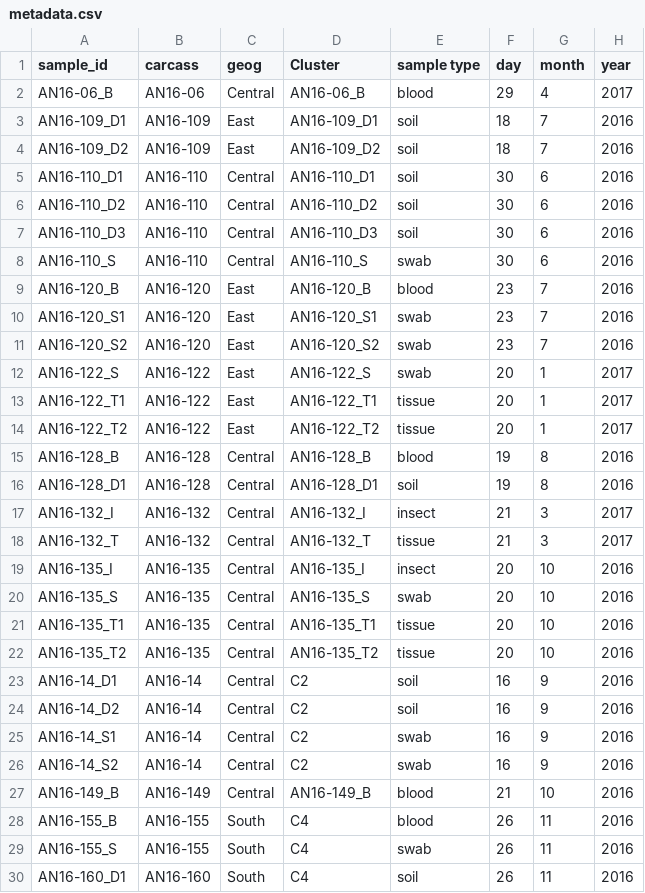
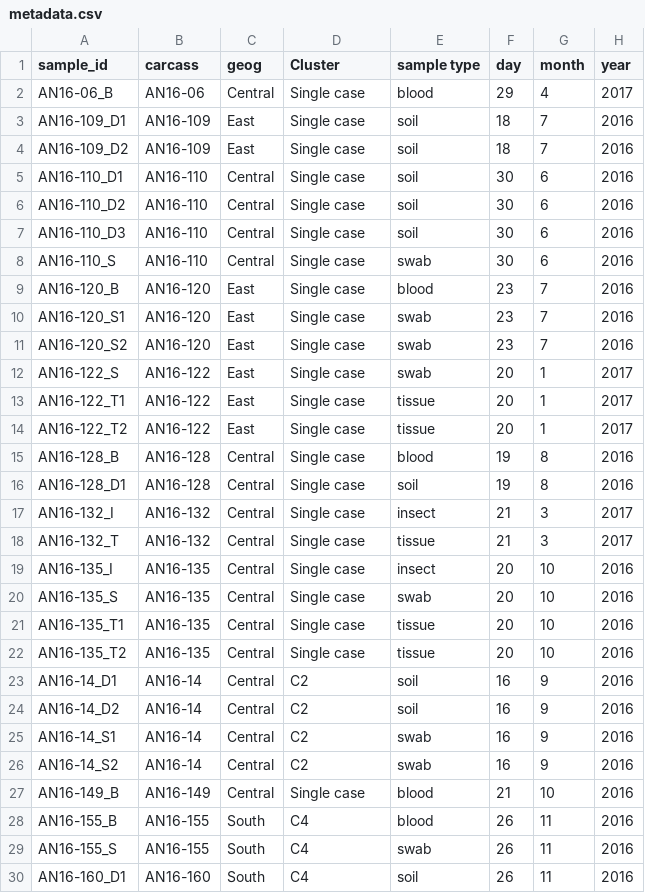
Before and after one commit to tristanpwdennis/anthrax_diversity, a CSV file: data/metadata.csv, drawn as a sheet; only a part is shown; the diff covers the shown part only; the diff names each change by its address in the sheet, - before the commit and + after, or states it on an @@ line.

```diff
--- a/data/metadata.csv
+++ b/data/metadata.csv
-D2 (Cluster): AN16-06_B
+D2 (Cluster): Single case
-D3 (Cluster): AN16-109_D1
+D3 (Cluster): Single case
-D4 (Cluster): AN16-109_D2
+D4 (Cluster): Single case
-D5 (Cluster): AN16-110_D1
+D5 (Cluster): Single case
-D6 (Cluster): AN16-110_D2
+D6 (Cluster): Single case
-D7 (Cluster): AN16-110_D3
+D7 (Cluster): Single case
-D8 (Cluster): AN16-110_S
+D8 (Cluster): Single case
-D9 (Cluster): AN16-120_B
+D9 (Cluster): Single case
-D10 (Cluster): AN16-120_S1
+D10 (Cluster): Single case
-D11 (Cluster): AN16-120_S2
+D11 (Cluster): Single case
-D12 (Cluster): AN16-122_S
+D12 (Cluster): Single case
-D13 (Cluster): AN16-122_T1
+D13 (Cluster): Single case
-D14 (Cluster): AN16-122_T2
+D14 (Cluster): Single case
-D15 (Cluster): AN16-128_B
+D15 (Cluster): Single case
-D16 (Cluster): AN16-128_D1
+D16 (Cluster): Single case
-D17 (Cluster): AN16-132_I
+D17 (Cluster): Single case
-D18 (Cluster): AN16-132_T
+D18 (Cluster): Single case
-D19 (Cluster): AN16-135_I
+D19 (Cluster): Single case
-D20 (Cluster): AN16-135_S
+D20 (Cluster): Single case
-D21 (Cluster): AN16-135_T1
+D21 (Cluster): Single case
-D22 (Cluster): AN16-135_T2
+D22 (Cluster): Single case
-D27 (Cluster): AN16-149_B
+D27 (Cluster): Single case
```
Also changed, not shown: 41 edited cells elsewhere in this file, 19 other files.
